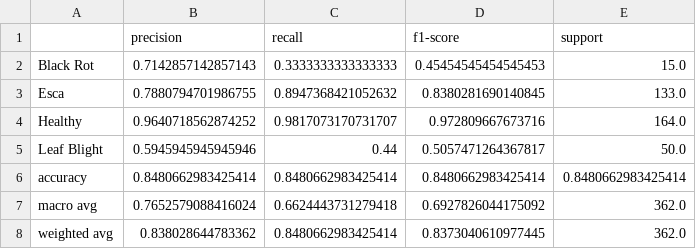
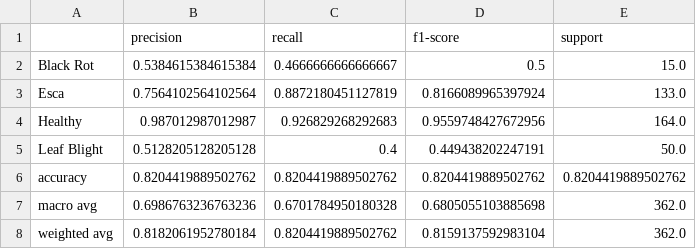
Before and after one commit to joanabutton/grapevine-disease-classification, a CSV file: results/evaluation_v2/classification_report_v2.csv, drawn as a sheet.

```diff
--- a/results/evaluation_v2/classification_report_v2.csv
+++ b/results/evaluation_v2/classification_report_v2.csv
@@ -1,8 +1,8 @@
 ,precision,recall,f1-score,support
-Black Rot,0.7142857142857143,0.3333333333333333,0.45454545454545453,15.0
-Esca,0.7880794701986755,0.8947368421052632,0.8380281690140845,133.0
-Healthy,0.9640718562874252,0.9817073170731707,0.972809667673716,164.0
-Leaf Blight,0.5945945945945946,0.44,0.5057471264367817,50.0
-accuracy,0.8480662983425414,0.8480662983425414,0.8480662983425414,0.8480662983425414
-macro avg,0.7652579088416024,0.6624443731279418,0.6927826044175092,362.0
-weighted avg,0.838028644783362,0.8480662983425414,0.8373040610977445,362.0
+Black Rot,0.5384615384615384,0.4666666666666667,0.5,15.0
+Esca,0.7564102564102564,0.8872180451127819,0.8166089965397924,133.0
+Healthy,0.987012987012987,0.926829268292683,0.9559748427672956,164.0
+Leaf Blight,0.5128205128205128,0.4,0.449438202247191,50.0
+accuracy,0.8204419889502762,0.8204419889502762,0.8204419889502762,0.8204419889502762
+macro avg,0.6986763236763236,0.6701784950180328,0.6805055103885698,362.0
+weighted avg,0.8182061952780184,0.8204419889502762,0.8159137592983104,362.0
```
Also changed, not shown: results/cnn_v2_baseline_training_log.csv, results/evaluation_v2/summary_metrics_v2.csv, 9 other files.
